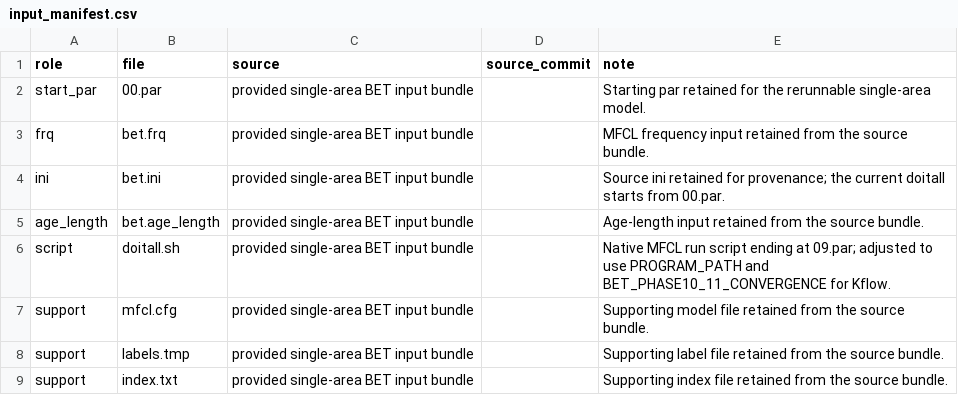
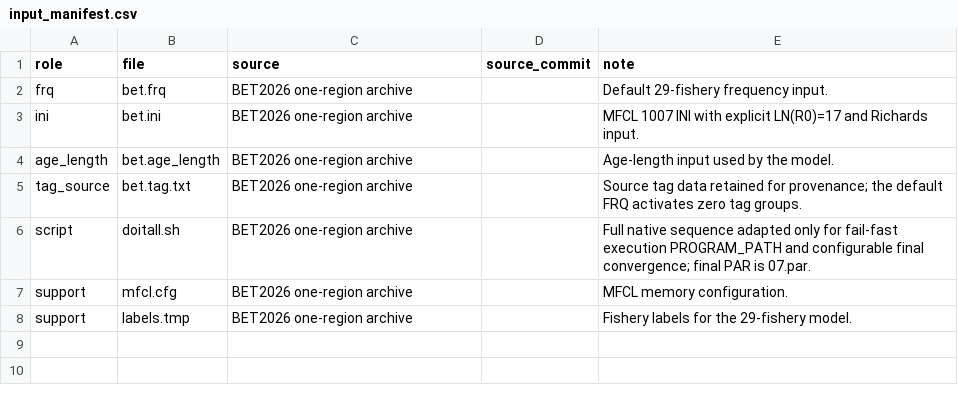
Before and after one commit to PacificCommunity/ofp-sam-bet-2026-single-area, a CSV file: steps/01-SingleArea/input_manifest.csv, drawn as a sheet.

Commit message:
Add BET2026 archive model inputs

```diff
--- a/steps/01-SingleArea/input_manifest.csv
+++ b/steps/01-SingleArea/input_manifest.csv
@@ -1,9 +1,8 @@
 role,file,source,source_commit,note
-start_par,00.par,provided single-area BET input bundle,,Starting par retained for the rerunnable single-area model.
-frq,bet.frq,provided single-area BET input bundle,,MFCL frequency input retained from the source bundle.
-ini,bet.ini,provided single-area BET input bundle,,Source ini retained for provenance; the current doitall starts from 00.par.
-age_length,bet.age_length,provided single-area BET input bundle,,Age-length input retained from the source bundle.
-script,doitall.sh,provided single-area BET input bundle,,Native MFCL run script ending at 09.par; adjusted to use PROGRAM_PATH and BET_PHASE10_11_CONVERGENCE for Kflow.
-support,mfcl.cfg,provided single-area BET input bundle,,Supporting model file retained from the source bundle.
-support,labels.tmp,provided single-area BET input bundle,,Supporting label file retained from the source bundle.
-support,index.txt,provided single-area BET input bundle,,Supporting index file retained from the source bundle.
+frq,bet.frq,BET2026 one-region archive,,Default 29-fishery frequency input.
+ini,bet.ini,BET2026 one-region archive,,MFCL 1007 INI with explicit LN(R0)=17 and Richards input.
+age_length,bet.age_length,BET2026 one-region archive,,Age-length input used by the model.
+tag_source,bet.tag.txt,BET2026 one-region archive,,Source tag data retained for provenance; the default FRQ activates zero tag groups.
+script,doitall.sh,BET2026 one-region archive,,Full native sequence adapted only for fail-fast execution PROGRAM_PATH and configurable final convergence; final PAR is 07.par.
+support,mfcl.cfg,BET2026 one-region archive,,MFCL memory configuration.
+support,labels.tmp,BET2026 one-region archive,,Fishery labels for the 29-fishery model.
```
Also changed, not shown: 13 other files.
